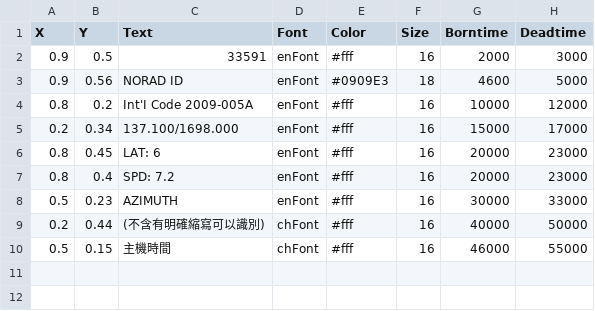
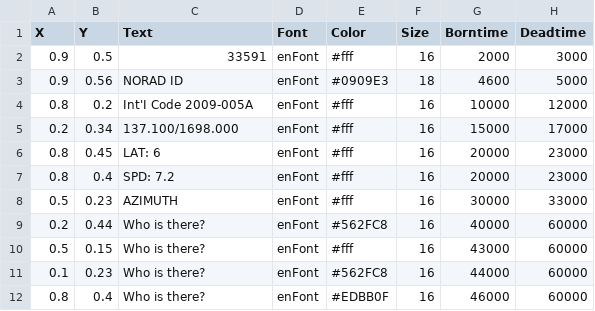
Before and after one commit to xxxxxxxxxinliu/SoundSketch, a CSV file: Asset/CSV/popScript.csv, drawn as a sheet.

```diff
--- a/Asset/CSV/popScript.csv
+++ b/Asset/CSV/popScript.csv
@@ -8,3 +8,5 @@ X,Y,Text,Font,Color,Size,Borntime,Deadtime
 0.5,0.23,AZIMUTH,enFont,#fff,16,30000,33000
-0.2,0.44,(不含有明確縮寫可以識別),chFont,#fff,16,40000,50000
-0.5,0.15,主機時間,chFont,#fff,16,46000,55000
+0.2,0.44,Who is there?,enFont,#562FC8,16,40000,60000
+0.5,0.15,Who is there?,enFont,#fff,16,43000,60000
+0.1,0.23,Who is there?,enFont,#562FC8,16,44000,60000
+0.8,0.4,Who is there?,enFont,#EDBB0F,16,46000,60000
```
Also changed, not shown: Asset/CSV/moveScript.csv, 4 other files.
